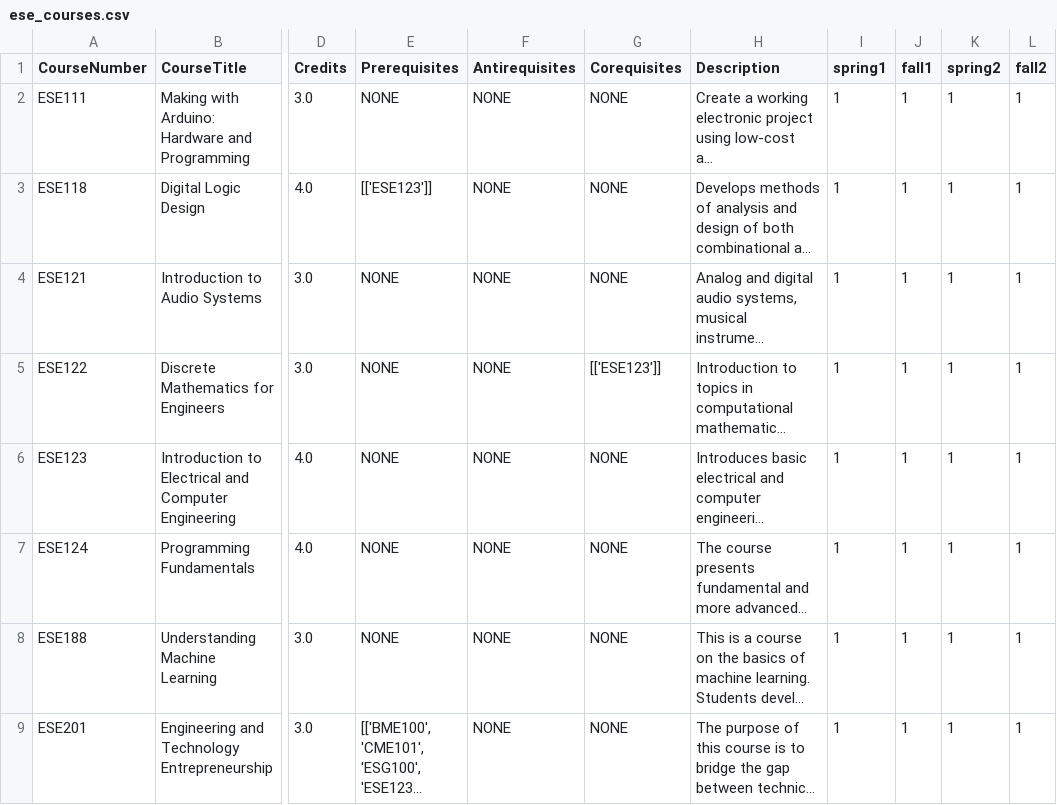
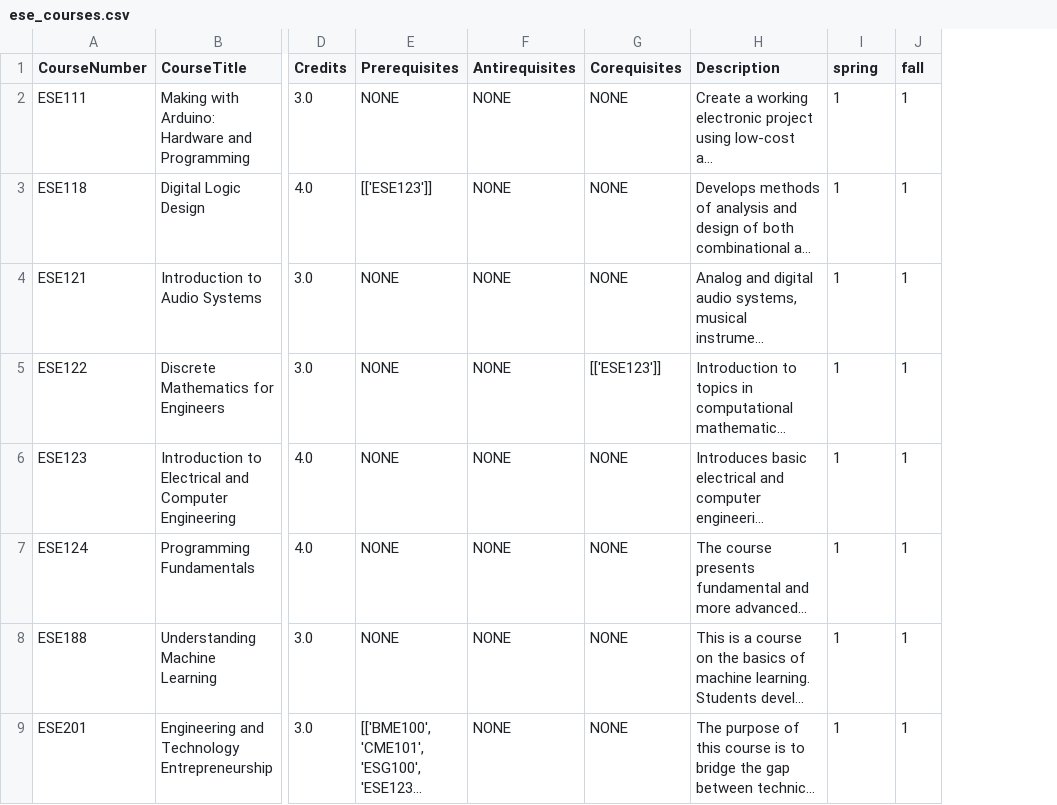
Before and after one commit to AdebayoBraimah/CSE505, a CSV file: src/resources/ese_courses.csv, drawn as a sheet; only a part is shown, gaps mark what is left out; long unchanged cells end in …; the diff names each change by its address in the sheet, - before the commit and + after, or states it on an @@ line.

```diff
--- a/src/resources/ese_courses.csv
+++ b/src/resources/ese_courses.csv
-column K (spring2), rows 2-9: all 1
-column L (fall2), rows 2-9: all 1
-I1: spring1
+I1: spring
-J1: fall1
+J1: fall
```
Also changed, not shown: src/resources/ams_courses.csv, src/resources/geo_courses.csv, 56 other files.
